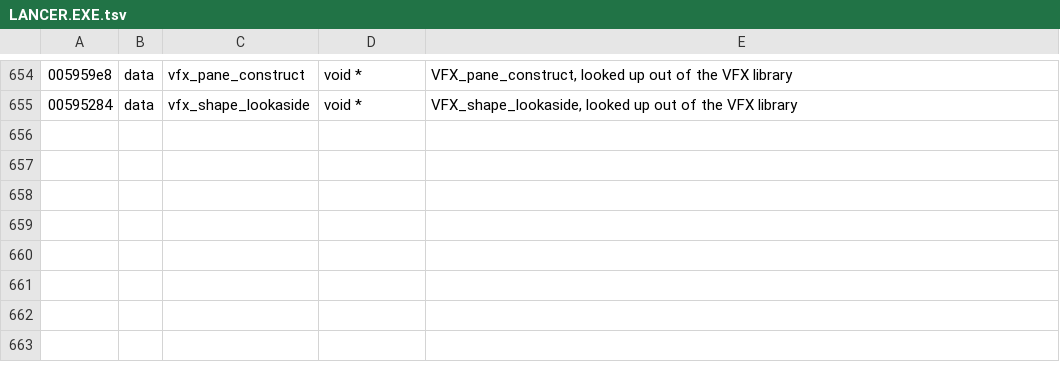
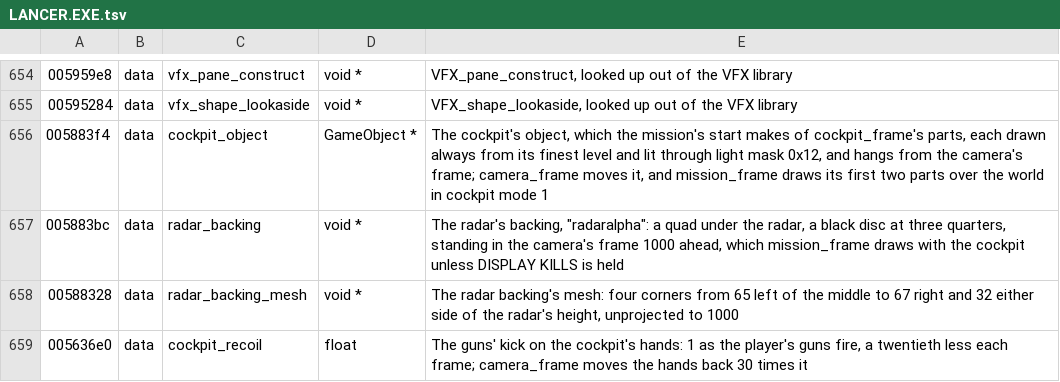
Before and after one commit to vdmkenny/openreliant, a TSV file: ghidra/names/LANCER.EXE.tsv, drawn as a sheet; only a part is shown, gaps mark what is left out; the diff names each change by its address in the sheet, - before the commit and + after, or states it on an @@ line.

Commit message:
Draw the cockpit over the view ahead
As the mission's start and mission_frame do: the ship's cockpit frame
model becomes an object of its own, each part drawn always from its
finest level and lit through light mask 0x12, hung from the camera,
and in cockpit mode 1 under the hardware renderers its frame and the
pilot's hands go on layer 2 over the world, after the radar's dark
backing.

camera_frame moves it: the cockpit sways against the ship's turns and
slides back with its speed, the hands turn with the stick about their
mount point and kick back with the guns, and a hit's shake jitters
the cockpit and the camera.

The backing is a hand-built quad with coordinates of its own, which
the mesh pipeline now takes in place of generated ones; flag bits 12,
21 and 22 are named. The port keeps it under the scaled radar.

```diff
--- a/ghidra/names/LANCER.EXE.tsv
+++ b/ghidra/names/LANCER.EXE.tsv
+row 656: 005883f4 | data | cockpit_object | GameObject * | The cockpit's object, which the mission's start makes of cockpit_frame's parts, each drawn always from its finest level and lit through light mask 0x12, and hangs from the camera's frame; camera_frame moves it, and mission_frame draws its first two parts over the world in cockpit mode 1
+row 657: 005883bc | data | radar_backing | void * | The radar's backing, "radaralpha": a quad under the radar, a black disc at three quarters, standing in the camera's frame 1000 ahead, which mission_frame draws with the cockpit unless DISPLAY KILLS is held
+row 658: 00588328 | data | radar_backing_mesh | void * | The radar backing's mesh: four corners from 65 left of the middle to 67 right and 32 either side of the radar's height, unprojected to 1000
+row 659: 005636e0 | data | cockpit_recoil | float | The guns' kick on the cockpit's hands: 1 as the player's guns fire, a twentieth less each frame; camera_frame moves the hands back 30 times it
```
Also changed, not shown: 11 other files.
